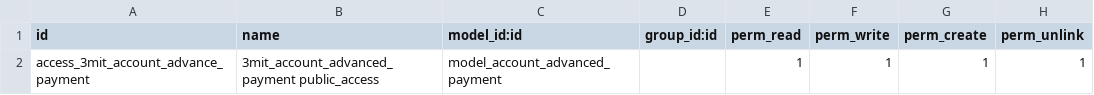
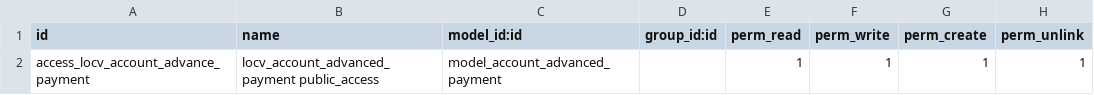
Before and after one commit to appits/catesco, a CSV file: locv_account_advance_payment/security/ir.model.access.csv, drawn as a sheet.

```diff
--- a/locv_account_advance_payment/security/ir.model.access.csv
+++ b/locv_account_advance_payment/security/ir.model.access.csv
@@ -1,2 +1,2 @@
 id,name,model_id:id,group_id:id,perm_read,perm_write,perm_create,perm_unlink
-"access_3mit_account_advance_payment","3mit_account_advanced_payment public_access",model_account_advanced_payment,,1,1,1,1
+"access_locv_account_advance_payment","locv_account_advanced_payment public_access",model_account_advanced_payment,,1,1,1,1
```
Also changed, not shown: 12 other files.
